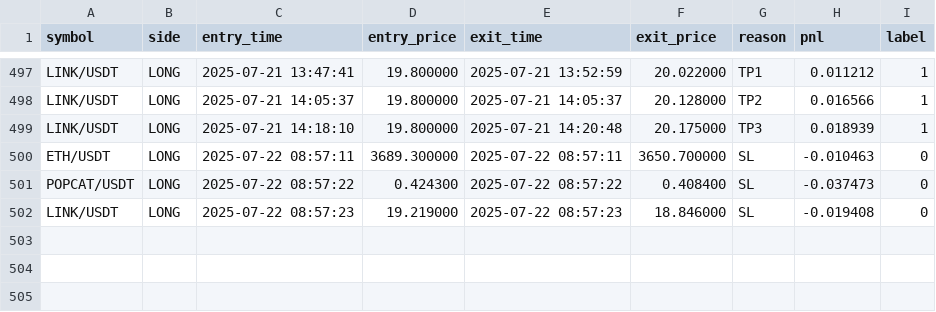
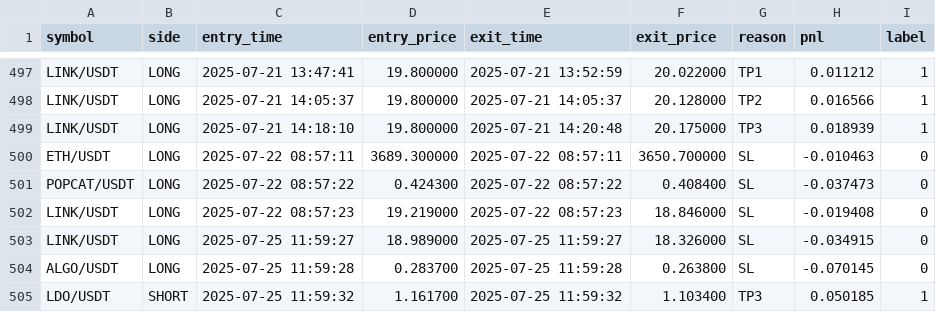
Before and after one commit to Lolipop2213/botbot, a CSV file: labeled_trades.csv, drawn as a sheet; only a part is shown, gaps mark what is left out.

```diff
--- a/labeled_trades.csv
+++ b/labeled_trades.csv
@@ -502 +502,4 @@ POPCAT/USDT,LONG,2025-07-22 08:57:22,0.424300,2025-07-22 08:57:22,0.408400,SL,-0
 LINK/USDT,LONG,2025-07-22 08:57:23,19.219000,2025-07-22 08:57:23,18.846000,SL,-0.019408,0
+LINK/USDT,LONG,2025-07-25 11:59:27,18.989000,2025-07-25 11:59:27,18.326000,SL,-0.034915,0
+ALGO/USDT,LONG,2025-07-25 11:59:28,0.283700,2025-07-25 11:59:28,0.263800,SL,-0.070145,0
+LDO/USDT,SHORT,2025-07-25 11:59:32,1.161700,2025-07-25 11:59:32,1.103400,TP3,0.050185,1
```
Also changed, not shown: 48 other files.
